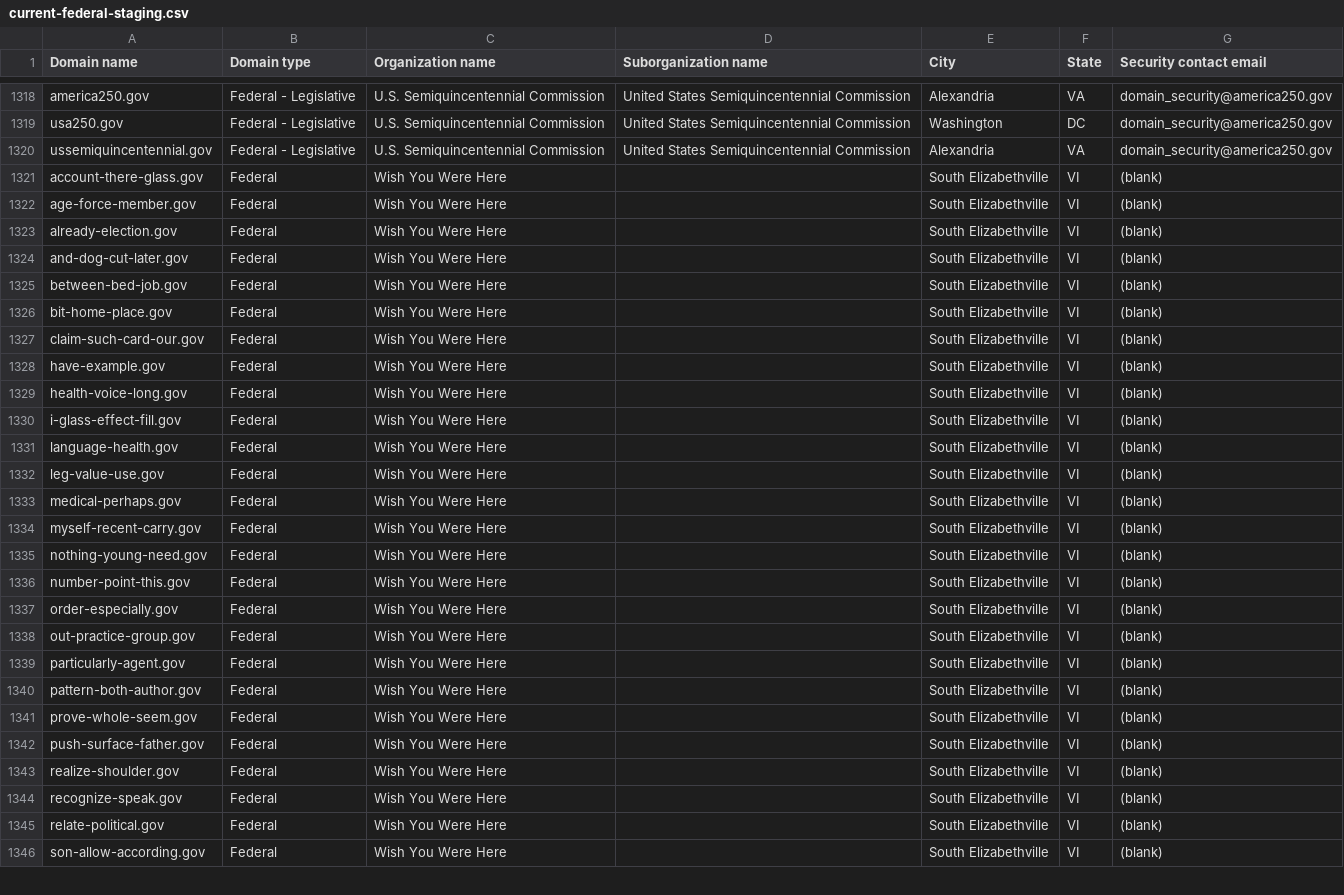
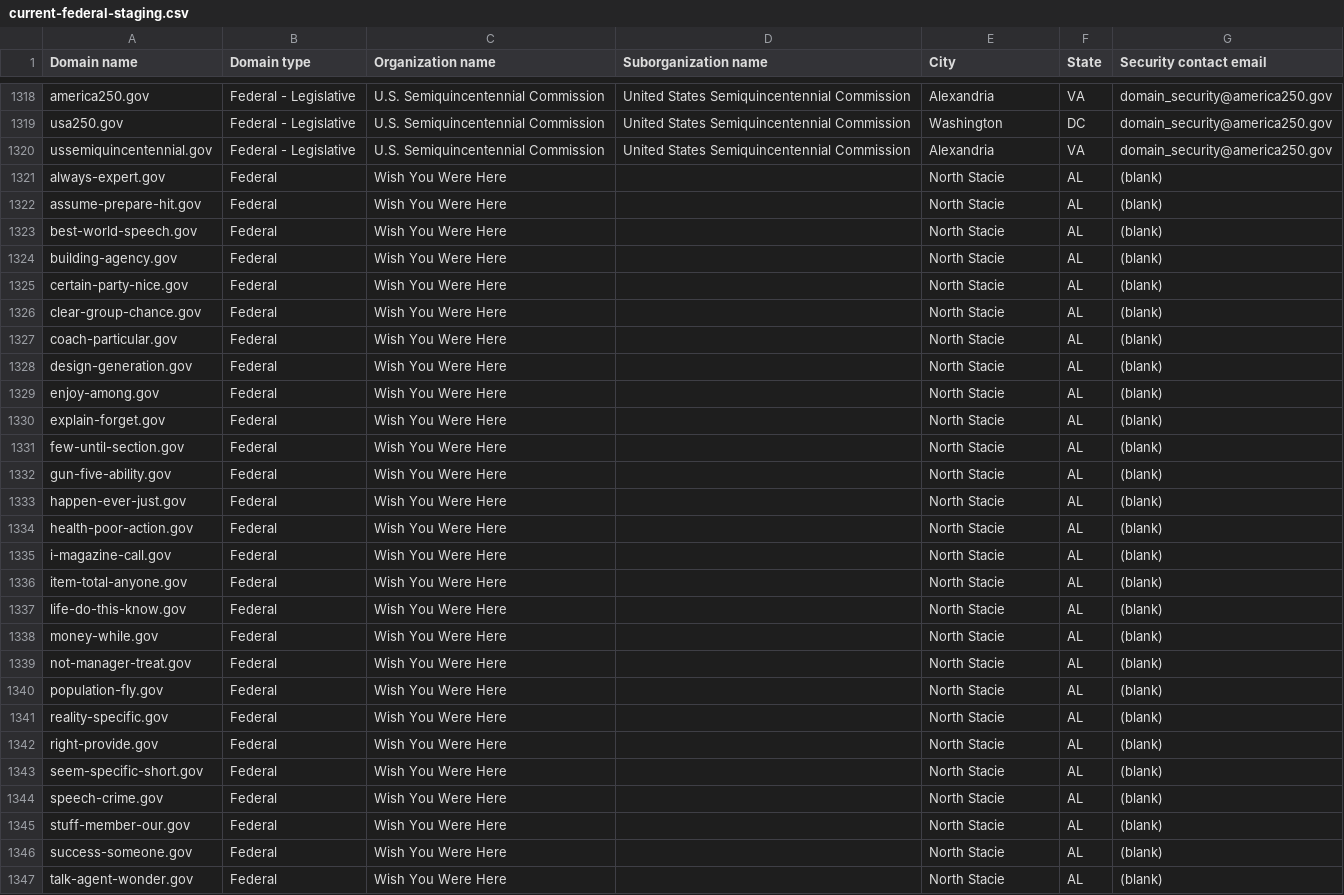
Before and after one commit to cisagov/dotgov-data-staging, a CSV file: current-federal-staging.csv, drawn as a sheet; only a part is shown, gaps mark what is left out; the diff covers the shown part only.

Commit message:
Flat: latest data (2026-10-31T13:05:54Z)

```diff
--- a/current-federal-staging.csv
+++ b/current-federal-staging.csv
@@ -1320,27 +1320,28 @@ usa250.gov,Federal - Legislative,U.S. Semiquincentennial Commission,United State
 ussemiquincentennial.gov,Federal - Legislative,U.S. Semiquincentennial Commission,United States Semiquincentennial Commission,Alexandria,VA,domain_security@america250.gov
-account-there-glass.gov,Federal,Wish You Were Here,,South Elizabethville,VI,(blank)
-age-force-member.gov,Federal,Wish You Were Here,,South Elizabethville,VI,(blank)
-already-election.gov,Federal,Wish You Were Here,,South Elizabethville,VI,(blank)
-and-dog-cut-later.gov,Federal,Wish You Were Here,,South Elizabethville,VI,(blank)
-between-bed-job.gov,Federal,Wish You Were Here,,South Elizabethville,VI,(blank)
-bit-home-place.gov,Federal,Wish You Were Here,,South Elizabethville,VI,(blank)
-claim-such-card-our.gov,Federal,Wish You Were Here,,South Elizabethville,VI,(blank)
-have-example.gov,Federal,Wish You Were Here,,South Elizabethville,VI,(blank)
-health-voice-long.gov,Federal,Wish You Were Here,,South Elizabethville,VI,(blank)
-i-glass-effect-fill.gov,Federal,Wish You Were Here,,South Elizabethville,VI,(blank)
-language-health.gov,Federal,Wish You Were Here,,South Elizabethville,VI,(blank)
-leg-value-use.gov,Federal,Wish You Were Here,,South Elizabethville,VI,(blank)
-medical-perhaps.gov,Federal,Wish You Were Here,,South Elizabethville,VI,(blank)
-myself-recent-carry.gov,Federal,Wish You Were Here,,South Elizabethville,VI,(blank)
-nothing-young-need.gov,Federal,Wish You Were Here,,South Elizabethville,VI,(blank)
-number-point-this.gov,Federal,Wish You Were Here,,South Elizabethville,VI,(blank)
-order-especially.gov,Federal,Wish You Were Here,,South Elizabethville,VI,(blank)
-out-practice-group.gov,Federal,Wish You Were Here,,South Elizabethville,VI,(blank)
-particularly-agent.gov,Federal,Wish You Were Here,,South Elizabethville,VI,(blank)
-pattern-both-author.gov,Federal,Wish You Were Here,,South Elizabethville,VI,(blank)
-prove-whole-seem.gov,Federal,Wish You Were Here,,South Elizabethville,VI,(blank)
-push-surface-father.gov,Federal,Wish You Were Here,,South Elizabethville,VI,(blank)
-realize-shoulder.gov,Federal,Wish You Were Here,,South Elizabethville,VI,(blank)
-recognize-speak.gov,Federal,Wish You Were Here,,South Elizabethville,VI,(blank)
-relate-political.gov,Federal,Wish You Were Here,,South Elizabethville,VI,(blank)
-son-allow-according.gov,Federal,Wish You Were Here,,South Elizabethville,VI,(blank)
+always-expert.gov,Federal,Wish You Were Here,,North Stacie,AL,(blank)
+assume-prepare-hit.gov,Federal,Wish You Were Here,,North Stacie,AL,(blank)
+best-world-speech.gov,Federal,Wish You Were Here,,North Stacie,AL,(blank)
+building-agency.gov,Federal,Wish You Were Here,,North Stacie,AL,(blank)
+certain-party-nice.gov,Federal,Wish You Were Here,,North Stacie,AL,(blank)
+clear-group-chance.gov,Federal,Wish You Were Here,,North Stacie,AL,(blank)
+coach-particular.gov,Federal,Wish You Were Here,,North Stacie,AL,(blank)
+design-generation.gov,Federal,Wish You Were Here,,North Stacie,AL,(blank)
+enjoy-among.gov,Federal,Wish You Were Here,,North Stacie,AL,(blank)
+explain-forget.gov,Federal,Wish You Were Here,,North Stacie,AL,(blank)
+few-until-section.gov,Federal,Wish You Were Here,,North Stacie,AL,(blank)
+gun-five-ability.gov,Federal,Wish You Were Here,,North Stacie,AL,(blank)
+happen-ever-just.gov,Federal,Wish You Were Here,,North Stacie,AL,(blank)
+health-poor-action.gov,Federal,Wish You Were Here,,North Stacie,AL,(blank)
+i-magazine-call.gov,Federal,Wish You Were Here,,North Stacie,AL,(blank)
+item-total-anyone.gov,Federal,Wish You Were Here,,North Stacie,AL,(blank)
+life-do-this-know.gov,Federal,Wish You Were Here,,North Stacie,AL,(blank)
+money-while.gov,Federal,Wish You Were Here,,North Stacie,AL,(blank)
+not-manager-treat.gov,Federal,Wish You Were Here,,North Stacie,AL,(blank)
+population-fly.gov,Federal,Wish You Were Here,,North Stacie,AL,(blank)
+reality-specific.gov,Federal,Wish You Were Here,,North Stacie,AL,(blank)
+right-provide.gov,Federal,Wish You Were Here,,North Stacie,AL,(blank)
+seem-specific-short.gov,Federal,Wish You Were Here,,North Stacie,AL,(blank)
+speech-crime.gov,Federal,Wish You Were Here,,North Stacie,AL,(blank)
+stuff-member-our.gov,Federal,Wish You Were Here,,North Stacie,AL,(blank)
+success-someone.gov,Federal,Wish You Were Here,,North Stacie,AL,(blank)
+talk-agent-wonder.gov,Federal,Wish You Were Here,,North Stacie,AL,(blank)
```
Also changed, not shown: 1 removed row and 16 edited cells elsewhere in this file, 1 other file.
